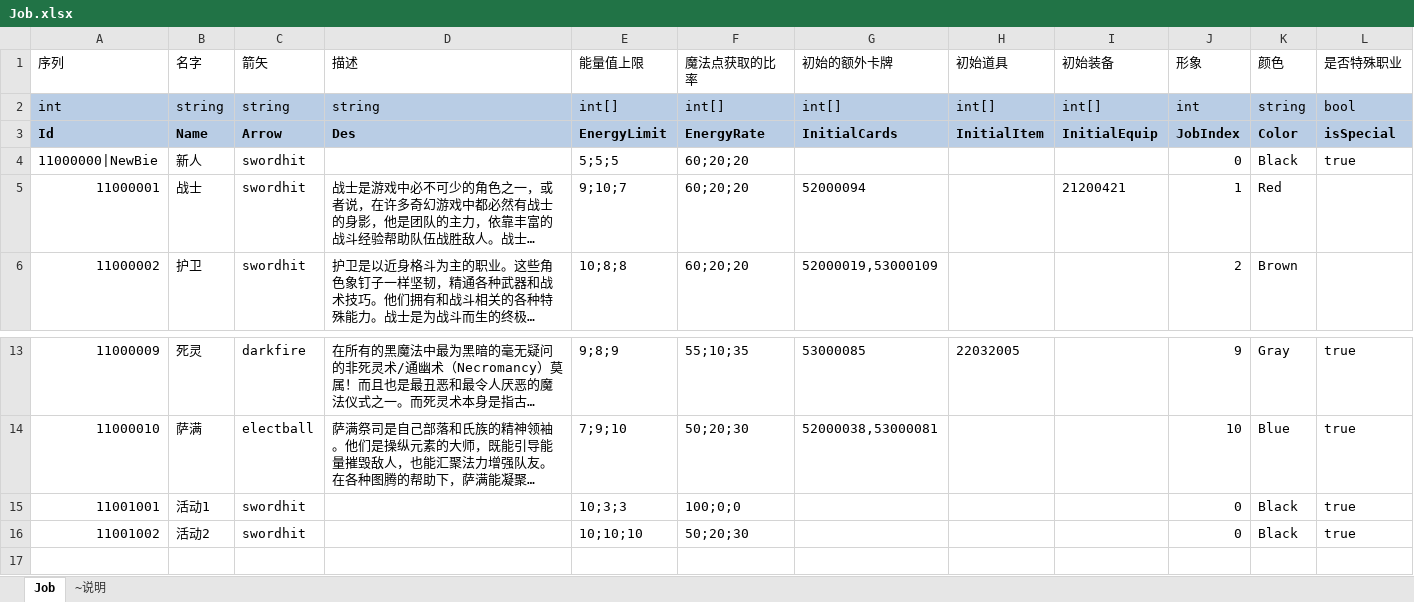
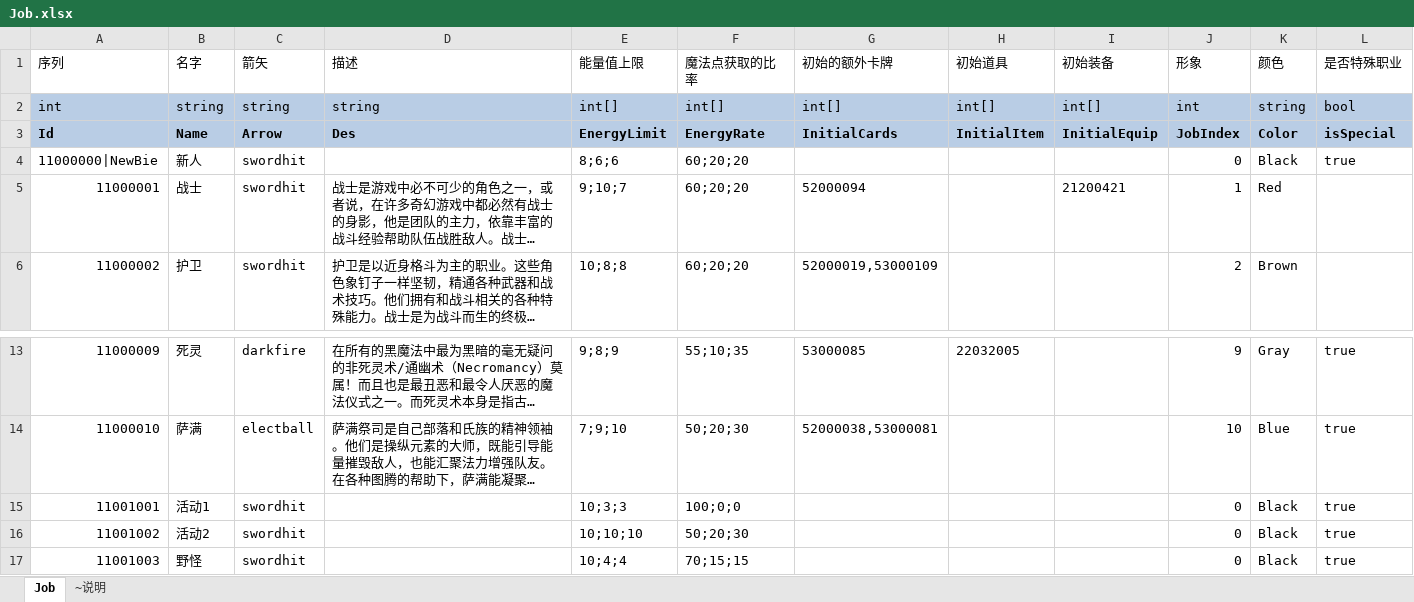
Before and after one commit to realeternia/TOMClassic, an Excel workbook: ConfigData/Xlsx/Job.xlsx, sheet Job, drawn as a sheet; only a part is shown, gaps mark what is left out; long unchanged cells end in …; values as stored, in another font and other column widths than the file's, no borders; table styles not drawn; the diff names each change by its address in the sheet, - before the commit and + after, or states it on an @@ line.

```diff
--- a/ConfigData/Xlsx/Job.xlsx (sheet Job)
+++ b/ConfigData/Xlsx/Job.xlsx (sheet Job)
-E4 (能量值上限): 5;5;5
+E4 (能量值上限): 8;6;6
+row 17: 11001003 | 野怪 | swordhit |  | 10;4;4 | 70;15;15 |  |  |  | 0 | Black | true
```
Also changed, not shown: ConfigData/Xlsx/People.xlsx, ConfigData/Xlsx/Scene.xlsx.
